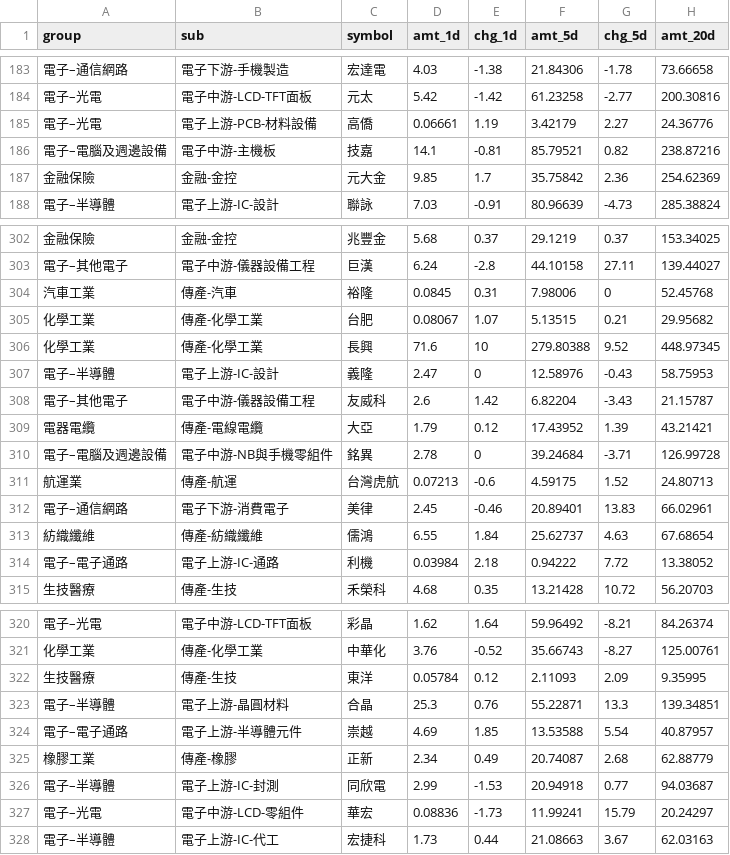
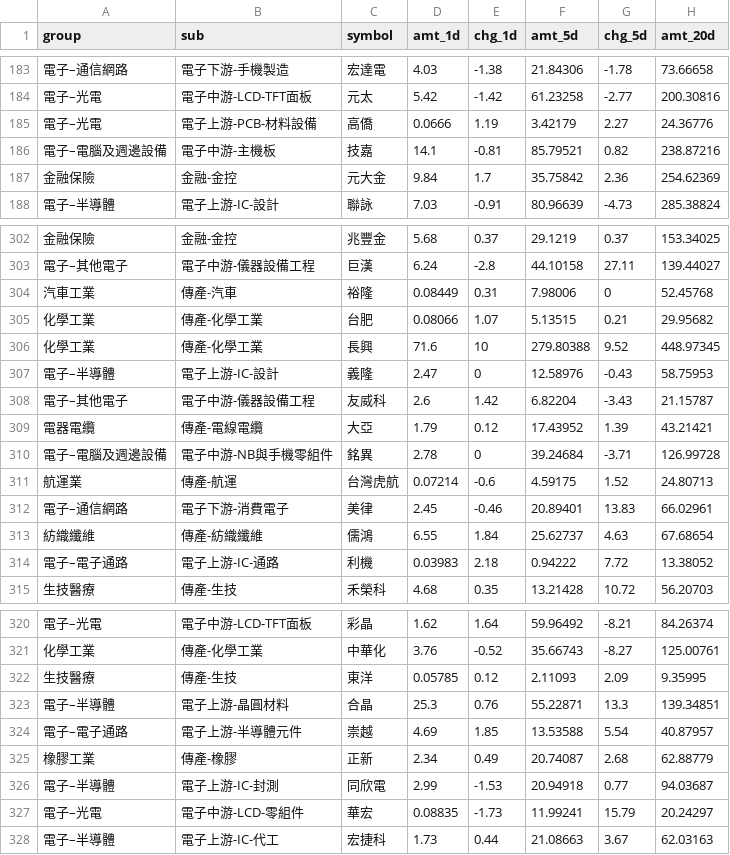
Before and after one commit to twfcinv-svg/stock-heatmap1229, a CSV file: data.csv, drawn as a sheet; only a part is shown, gaps mark what is left out; the diff covers the shown part only; the diff names each change by its address in the sheet, - before the commit and + after, or states it on an @@ line.

```diff
--- a/data.csv
+++ b/data.csv
-D185 (amt_1d): 0.06661
+D185 (amt_1d): 0.0666
-D187 (amt_1d): 9.85
+D187 (amt_1d): 9.84
-D304 (amt_1d): 0.0845
+D304 (amt_1d): 0.08449
-D305 (amt_1d): 0.08067
+D305 (amt_1d): 0.08066
-D311 (amt_1d): 0.07213
+D311 (amt_1d): 0.07214
-D314 (amt_1d): 0.03984
+D314 (amt_1d): 0.03983
-D322 (amt_1d): 0.05784
+D322 (amt_1d): 0.05785
-D327 (amt_1d): 0.08836
+D327 (amt_1d): 0.08835
```
Also changed, not shown: 27 edited cells elsewhere in this file.
